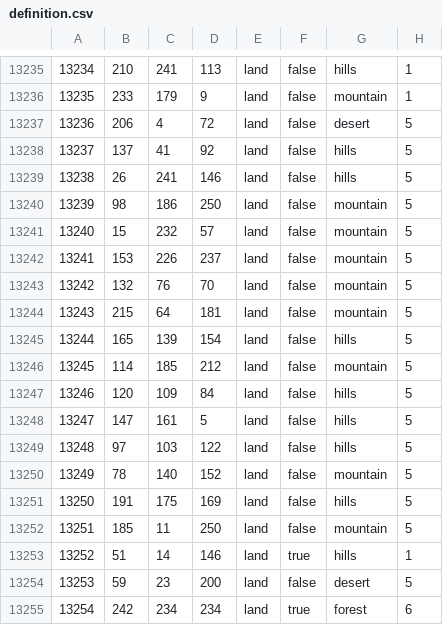
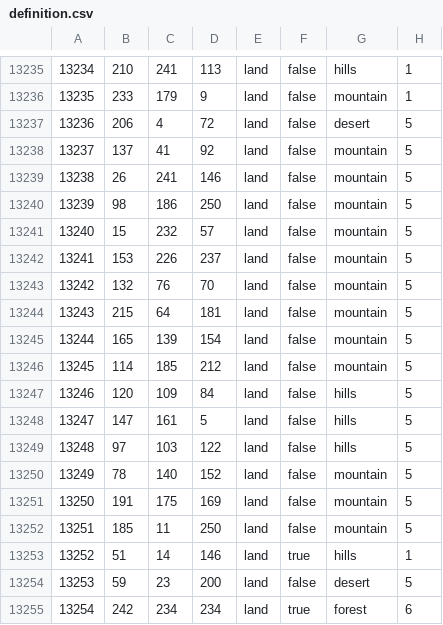
Before and after one commit to ayn7845/slystorical1, a CSV file: map/definition.csv, drawn as a sheet; only a part is shown, gaps mark what is left out.

Commit message:
Ethiopian mountain looking tile are now mountains instead of hills

```diff
--- a/map/definition.csv
+++ b/map/definition.csv
@@ -13237,4 +13237,4 @@
 13236;206;4;72;land;false;desert;5
-13237;137;41;92;land;false;hills;5
-13238;26;241;146;land;false;hills;5
+13237;137;41;92;land;false;mountain;5
+13238;26;241;146;land;false;mountain;5
 13239;98;186;250;land;false;mountain;5
@@ -13244,3 +13244,3 @@
 13243;215;64;181;land;false;mountain;5
-13244;165;139;154;land;false;hills;5
+13244;165;139;154;land;false;mountain;5
 13245;114;185;212;land;false;mountain;5
@@ -13250,3 +13250,3 @@
 13249;78;140;152;land;false;mountain;5
-13250;191;175;169;land;false;hills;5
+13250;191;175;169;land;false;mountain;5
 13251;185;11;250;land;false;mountain;5
```
